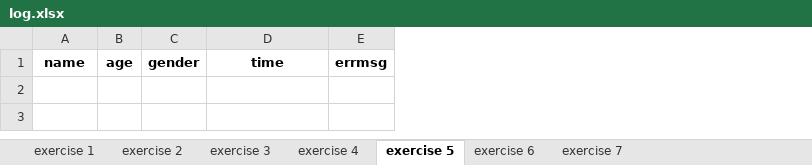
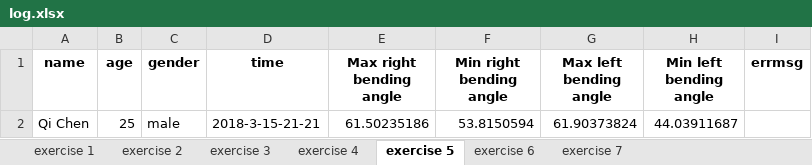
Before and after one commit to simay1224/K-project-UI, an Excel workbook: UI2/output/log.xlsx, sheet exercise 5, drawn as a sheet; values as stored, in another font and other column widths than the file's, no borders; the diff names each change by its address in the sheet, - before the commit and + after, or states it on an @@ line.

Commit message:
add hostory record for each exercise

```diff
--- a/UI2/output/log.xlsx (sheet exercise 5)
+++ b/UI2/output/log.xlsx (sheet exercise 5)
+column E (Max right bending angle), empty
+column F (Min right bending angle), empty
+column G (Max left bending angle), empty
+column H (Min left bending angle), empty
+row 2: Qi Chen | 25 | male | 2018-3-15-21-21 | 61.50235186 | 53.8150594 | 61.90373824 | 44.03911687
```
Also changed, not shown: sheet exercise 3, sheet exercise 7, sheet exercise 6, sheet exercise 2, sheet exercise 1, 11 other files.
